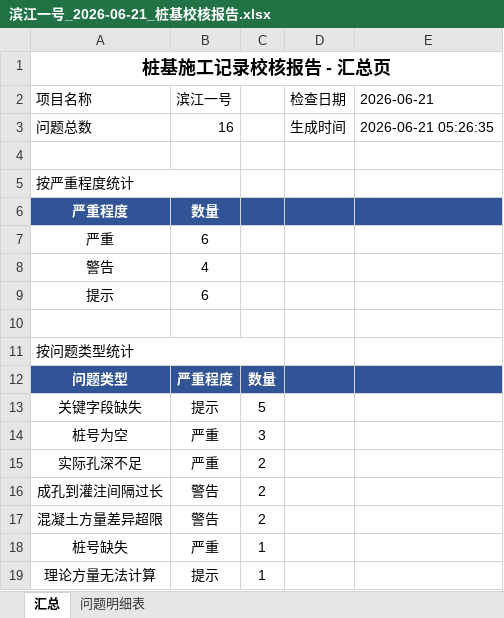
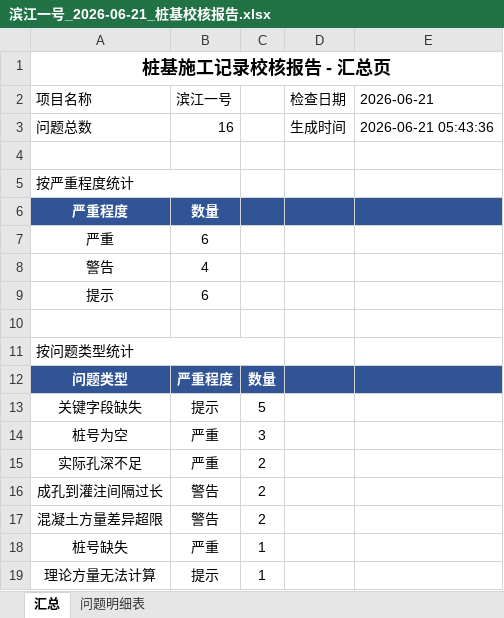
Before and after one commit to 27000-126543/021-341, an Excel workbook: reports/滨江一号_2026-06-21_交接包/滨江一号_2026-06-21_桩基校核报告.xlsx, sheet 汇总, drawn as a sheet; values as stored, in another font and other column widths than the file's, no borders; the diff names each change by its address in the sheet, - before the commit and + after, or states it on an @@ line.

```diff
--- a/reports/滨江一号_2026-06-21_交接包/滨江一号_2026-06-21_桩基校核报告.xlsx (sheet 汇总)
+++ b/reports/滨江一号_2026-06-21_交接包/滨江一号_2026-06-21_桩基校核报告.xlsx (sheet 汇总)
-E3: 2026-06-21 05:26:35
+E3: 2026-06-21 05:43:36
```
Also changed, not shown: reports/滨江一号_2026-06-20_to_2026-06-21_多日复查.xlsx, reports/滨江一号_2026-06-20_交接包/滨江一号_2026-06-20_桩基校核报告.xlsx, 29 other files.
